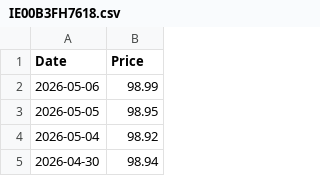
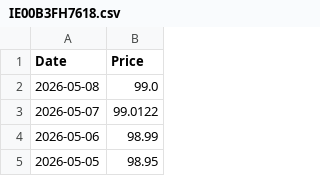
Before and after one commit to T1m-V/stockdata, a CSV file: data/prices/IE00B3FH7618.csv, drawn as a sheet; only a part is shown; the shorter side is filled out with more unchanged rows.

```diff
--- a/data/prices/IE00B3FH7618.csv
+++ b/data/prices/IE00B3FH7618.csv
@@ -1,2 +1,4 @@
 Date,Price
+2026-05-08,99.0
+2026-05-07,99.0122
 2026-05-06,98.99
```
Also changed, not shown: data/prices/BNB.csv, data/prices/BTC.csv, 33 other files.
